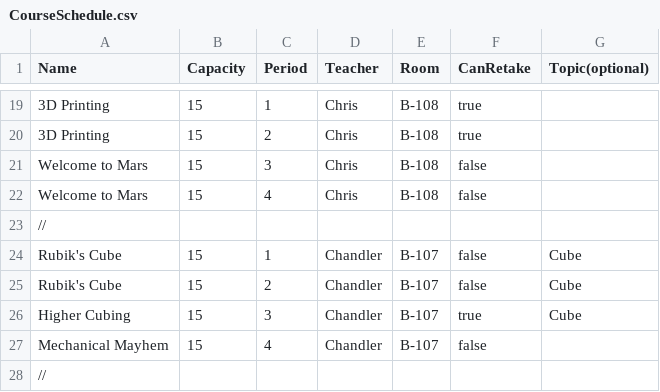
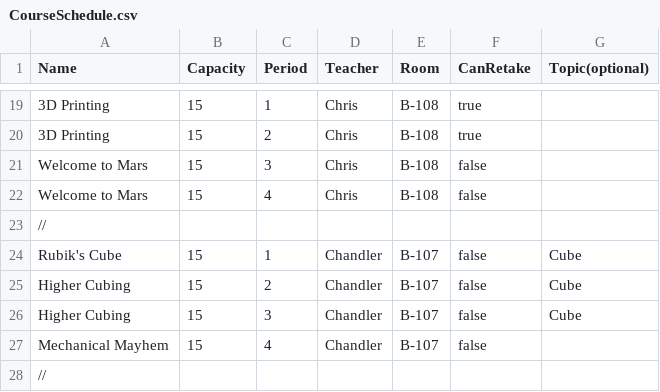
Before and after one commit to blackboxlogic/ScheduleLizard, a CSV file: ScheduleLizard/Input/CourseSchedule.csv, drawn as a sheet; only a part is shown, gaps mark what is left out.

Commit message:
Fixed: topicless classes seen to be duplciate topics

```diff
--- a/ScheduleLizard/Input/CourseSchedule.csv
+++ b/ScheduleLizard/Input/CourseSchedule.csv
@@ -24,4 +24,4 @@ Welcome to Mars,15,4,Chris,B-108,false
 Rubik's Cube,15,1,Chandler,B-107,false,Cube
-Rubik's Cube,15,2,Chandler,B-107,false,Cube
-Higher Cubing,15,3,Chandler,B-107,true,Cube
+Higher Cubing,15,2,Chandler,B-107,false,Cube
+Higher Cubing,15,3,Chandler,B-107,false,Cube
 Mechanical Mayhem,15,4,Chandler,B-107,false
```
Also changed, not shown: 1 other file.
